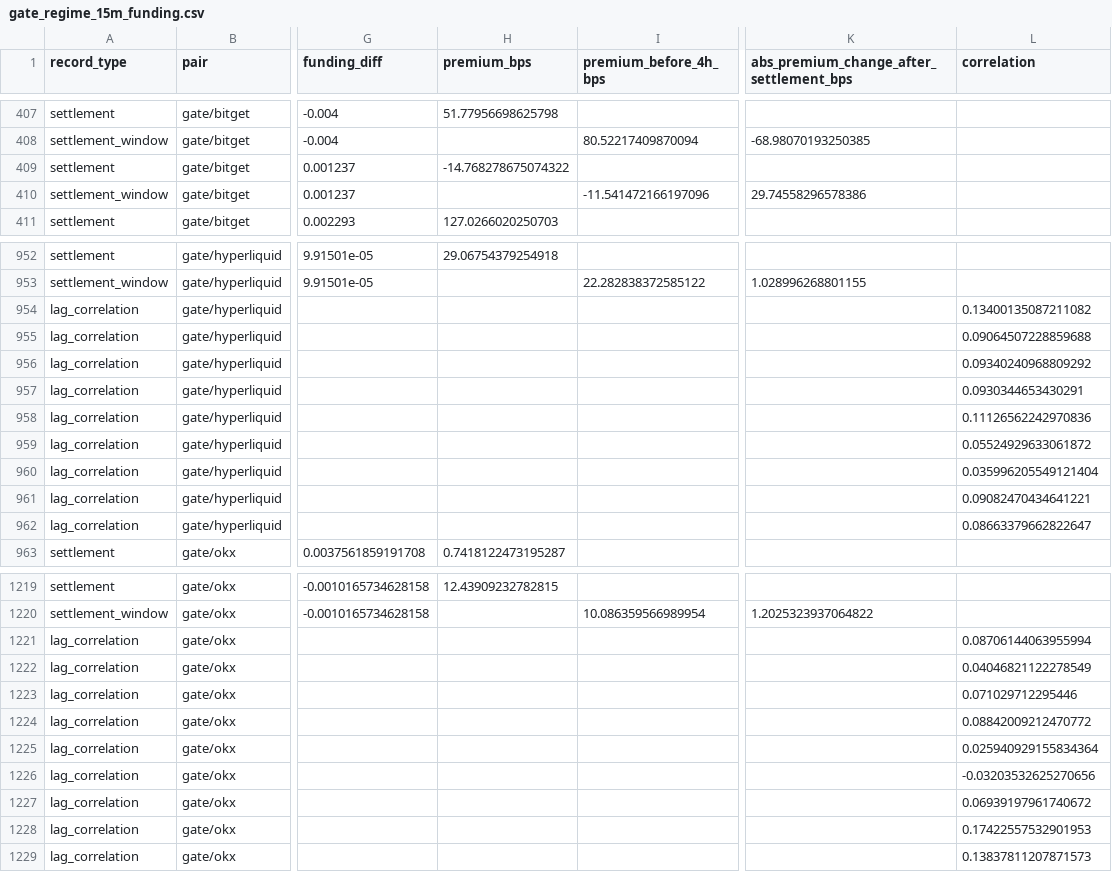
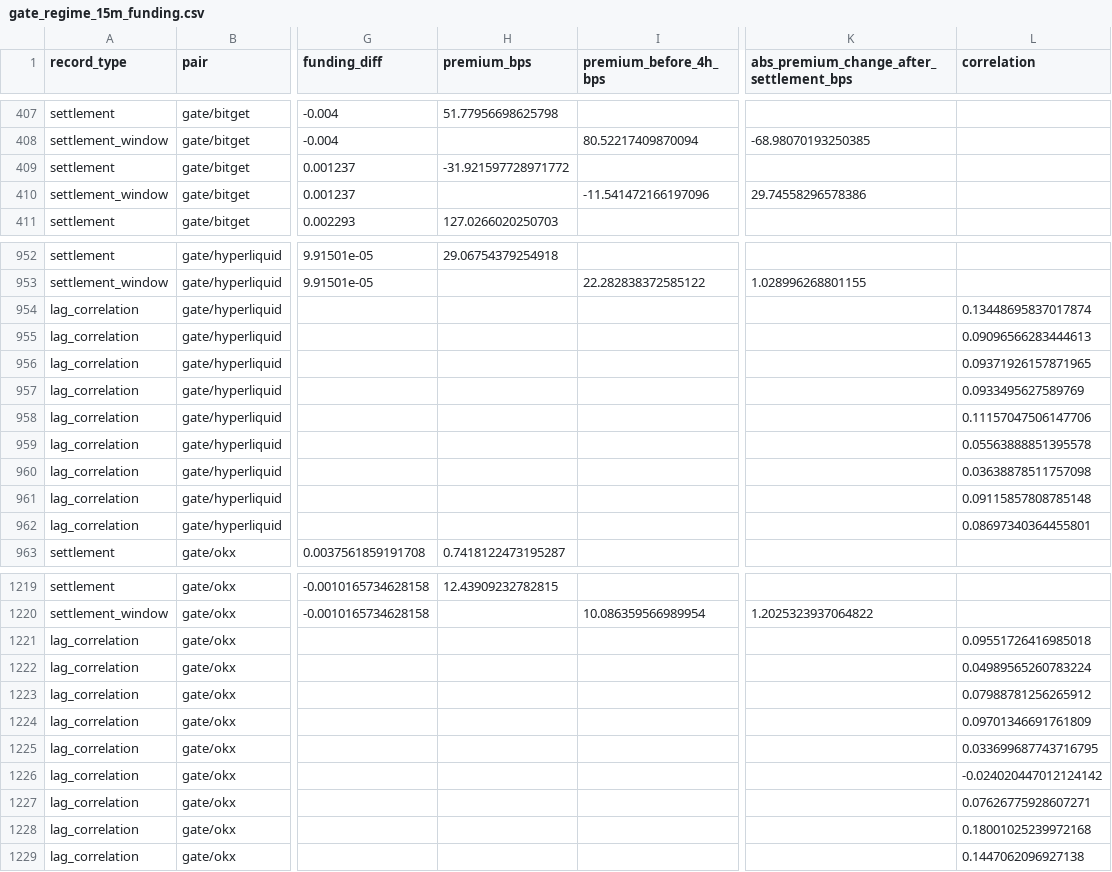
Before and after one commit to Maggyee/skhynix-history, a CSV file: reports_15m/gate_regime_15m_funding.csv, drawn as a sheet; only a part is shown, gaps mark what is left out; the diff covers the shown part only; the diff names each change by its address in the sheet, - before the commit and + after, or states it on an @@ line.

```diff
--- a/reports_15m/gate_regime_15m_funding.csv
+++ b/reports_15m/gate_regime_15m_funding.csv
-H409 (premium_bps): -14.768278675074322
+H409 (premium_bps): -31.921597728971772
-L954 (correlation): 0.13400135087211082
+L954 (correlation): 0.13448695837017874
-L955 (correlation): 0.09064507228859688
+L955 (correlation): 0.09096566283444613
-L956 (correlation): 0.09340240968809292
+L956 (correlation): 0.09371926157871965
-L957 (correlation): 0.0930344653430291
+L957 (correlation): 0.0933495627589769
-L958 (correlation): 0.11126562242970836
+L958 (correlation): 0.11157047506147706
-L959 (correlation): 0.05524929633061872
+L959 (correlation): 0.05563888851395578
-L960 (correlation): 0.035996205549121404
+L960 (correlation): 0.03638878511757098
-L961 (correlation): 0.09082470434641221
+L961 (correlation): 0.09115857808785148
-L962 (correlation): 0.08663379662822647
+L962 (correlation): 0.08697340364455801
-L1221 (correlation): 0.08706144063955994
+L1221 (correlation): 0.09551726416985018
-L1222 (correlation): 0.04046821122278549
+L1222 (correlation): 0.04989565260783224
-L1223 (correlation): 0.071029712295446
+L1223 (correlation): 0.07988781256265912
-L1224 (correlation): 0.08842009212470772
+L1224 (correlation): 0.09701346691761809
-L1225 (correlation): 0.025940929155834364
+L1225 (correlation): 0.033699687743716795
-L1226 (correlation): -0.03203532625270656
+L1226 (correlation): -0.024020447012124142
-L1227 (correlation): 0.06939197961740672
+L1227 (correlation): 0.07626775928607271
-L1228 (correlation): 0.17422557532901953
+L1228 (correlation): 0.18001025239972168
-L1229 (correlation): 0.13837811207871573
+L1229 (correlation): 0.1447062096927138
```
Also changed, not shown: 22 edited cells elsewhere in this file, reports_15m/gate_regime_15m_change_points.csv, reports_15m/gate_regime_15m_liquidity_bars.csv, 29 other files.
